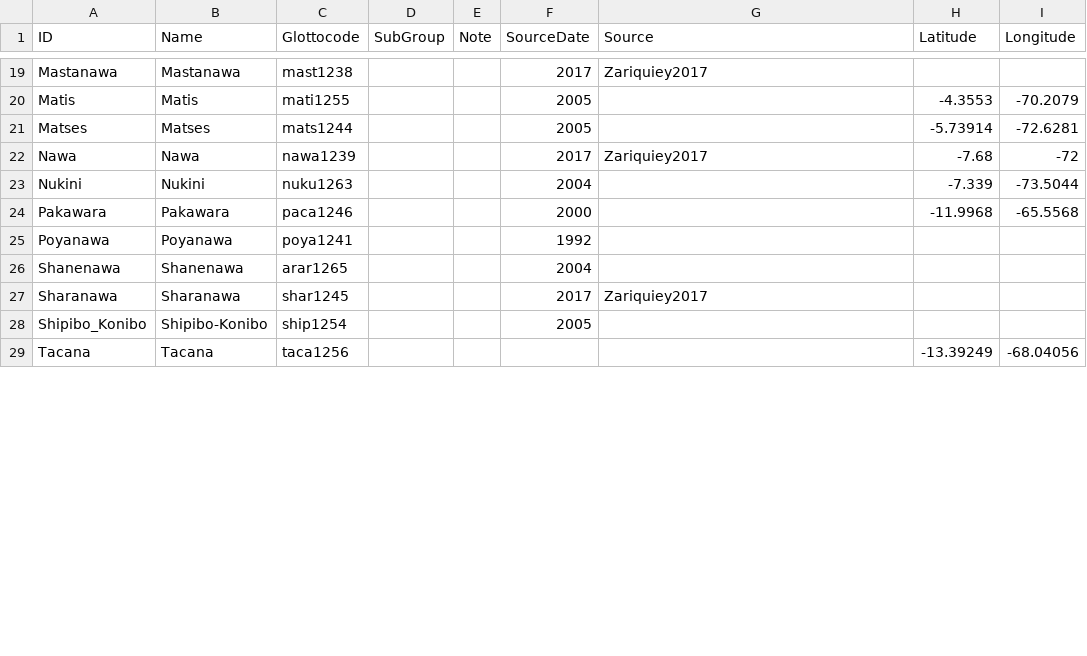
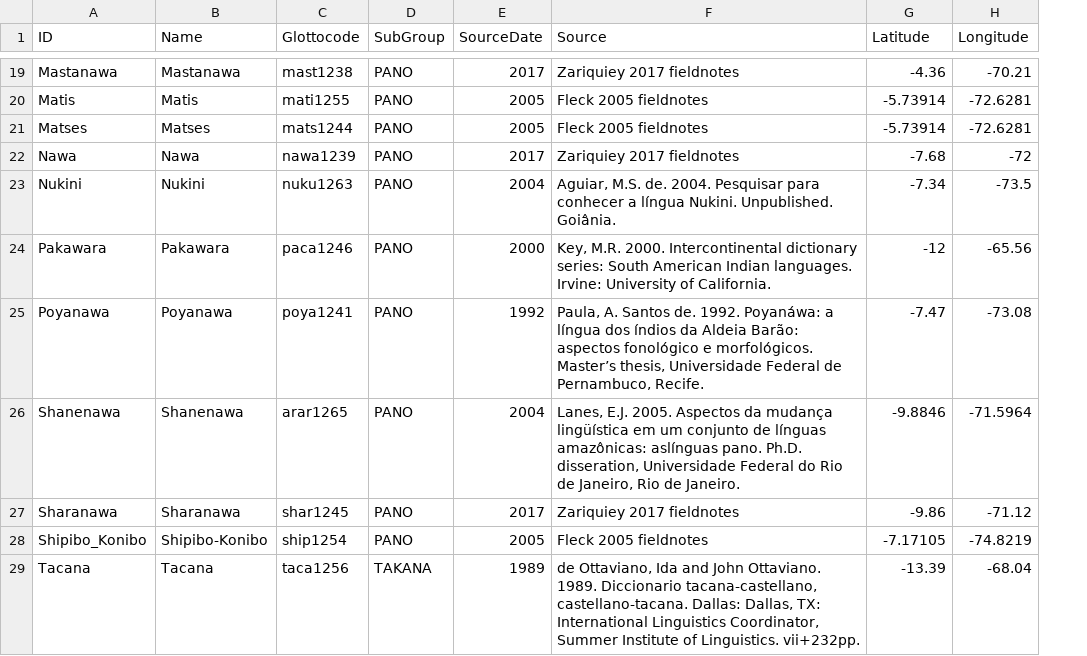
Before and after one commit to pano-takanan-history/zariquieypano, a TSV file: etc/languages.tsv, drawn as a sheet; only a part is shown, gaps mark what is left out; removed rows and columns are numbered as before the commit, all else as after; the diff covers the shown part only; the diff names each change by its address in the sheet, - before the commit and + after, or states it on an @@ line.

Commit message:
Update languages.tsv

```diff
--- a/etc/languages.tsv
+++ b/etc/languages.tsv
-column E (Note), empty
-D19:D28 (SubGroup): (empty)
+D19:D28 (SubGroup): PANO
-F19 (Source): Zariquiey2017
+F19 (Source): Zariquiey 2017 fieldnotes
-G19 (Latitude): (empty)
+G19 (Latitude): -4.36
-H19 (Longitude): (empty)
+H19 (Longitude): -70.21
-F20:F21 (Source): (empty)
+F20:F21 (Source): Fleck 2005 fieldnotes
-G20 (Latitude): -4.3553
+G20 (Latitude): -5.73914
-H20 (Longitude): -70.2079
+H20 (Longitude): -72.6281
-F22 (Source): Zariquiey2017
+F22 (Source): Zariquiey 2017 fieldnotes
-F23 (Source): (empty)
+F23 (Source): Aguiar, M.S. de. 2004. Pesquisar para conhecer a língua Nukini. Unpublished. Goiânia.
-G23 (Latitude): -7.339
+G23 (Latitude): -7.34
-H23 (Longitude): -73.5044
+H23 (Longitude): -73.5
-F24 (Source): (empty)
+F24 (Source): Key, M.R. 2000. Intercontinental dictionary series: South American Indian languages. Irvine: University of California.
-G24 (Latitude): -11.9968
+G24 (Latitude): -12
-H24 (Longitude): -65.5568
+H24 (Longitude): -65.56
-F25 (Source): (empty)
+F25 (Source): Paula, A. Santos de. 1992. Poyanáwa: a língua dos índios da Aldeia Barão: aspectos fonológico e morfológicos. Master’s thesis, Universidade Federal de Pernambuco, Recife.
-G25 (Latitude): (empty)
+G25 (Latitude): -7.47
-H25 (Longitude): (empty)
+H25 (Longitude): -73.08
-F26 (Source): (empty)
+F26 (Source): Lanes, E.J. 2005. Aspectos da mudança lingüística em um conjunto de línguas amazônicas: aslínguas pano. Ph.D. disseration, Universidade Federal do Rio de Janeiro, Rio de Janeiro.
-G26 (Latitude): (empty)
+G26 (Latitude): -9.8846
-H26 (Longitude): (empty)
+H26 (Longitude): -71.5964
-F27 (Source): Zariquiey2017
+F27 (Source): Zariquiey 2017 fieldnotes
-G27 (Latitude): (empty)
+G27 (Latitude): -9.86
-H27 (Longitude): (empty)
+H27 (Longitude): -71.12
-F28 (Source): (empty)
+F28 (Source): Fleck 2005 fieldnotes
-G28 (Latitude): (empty)
+G28 (Latitude): -7.17105
-H28 (Longitude): (empty)
+H28 (Longitude): -74.8219
-D29 (SubGroup): (empty)
+D29 (SubGroup): TAKANA
-E29 (SourceDate): (empty)
+E29 (SourceDate): 1989
-F29 (Source): (empty)
+F29 (Source): de Ottaviano, Ida and John Ottaviano. 1989. Diccionario tacana-castellano, castellano-tacana. Dallas: Dallas, TX: International Linguistics Coordinator, Summer Institute of Linguistics. vii+232pp.
-G29 (Latitude): -13.39249
+G29 (Latitude): -13.39
-H29 (Longitude): -68.04056
+H29 (Longitude): -68.04
```
Also changed, not shown: 1 added row, 1 removed row and 78 edited cells elsewhere in this file.
